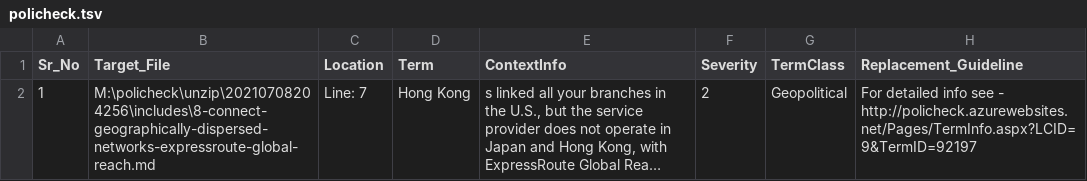
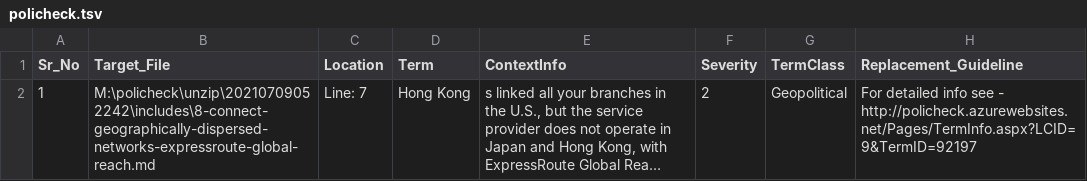
Before and after one commit to clairek09/MIC, a TSV file: Modules/M03-design-implement-azure-expressroute/Compliance_Results/policheck.tsv, drawn as a sheet; only a part is shown; long unchanged cells end in …; the diff names each change by its address in the sheet, - before the commit and + after, or states it on an @@ line.

Commit message:
Edited

```diff
--- a/Modules/M03-design-implement-azure-expressroute/Compliance_Results/policheck.tsv
+++ b/Modules/M03-design-implement-azure-expressroute/Compliance_Results/policheck.tsv
-B2 (Target_File): M:\policheck\unzip\20210708204256\includes\8-connect-geographically-dispersed-networks-expressroute-global-reach.md
+B2 (Target_File): M:\policheck\unzip\20210709052242\includes\8-connect-geographically-dispersed-networks-expressroute-global-reach.md
```
